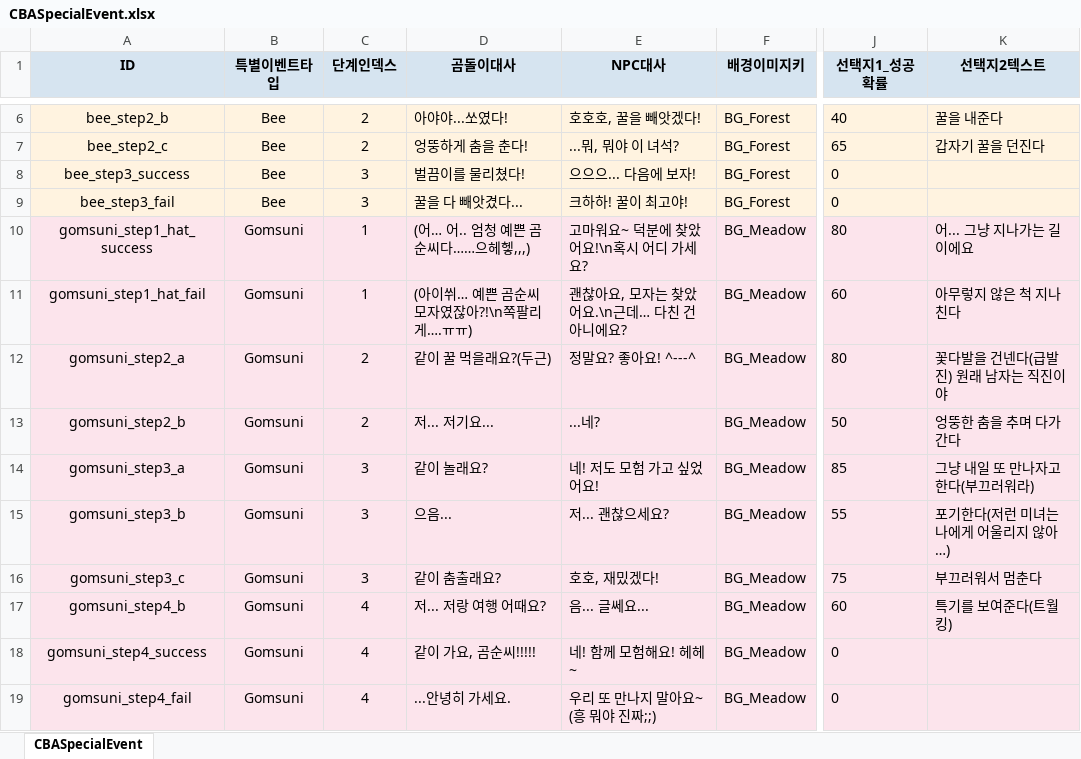
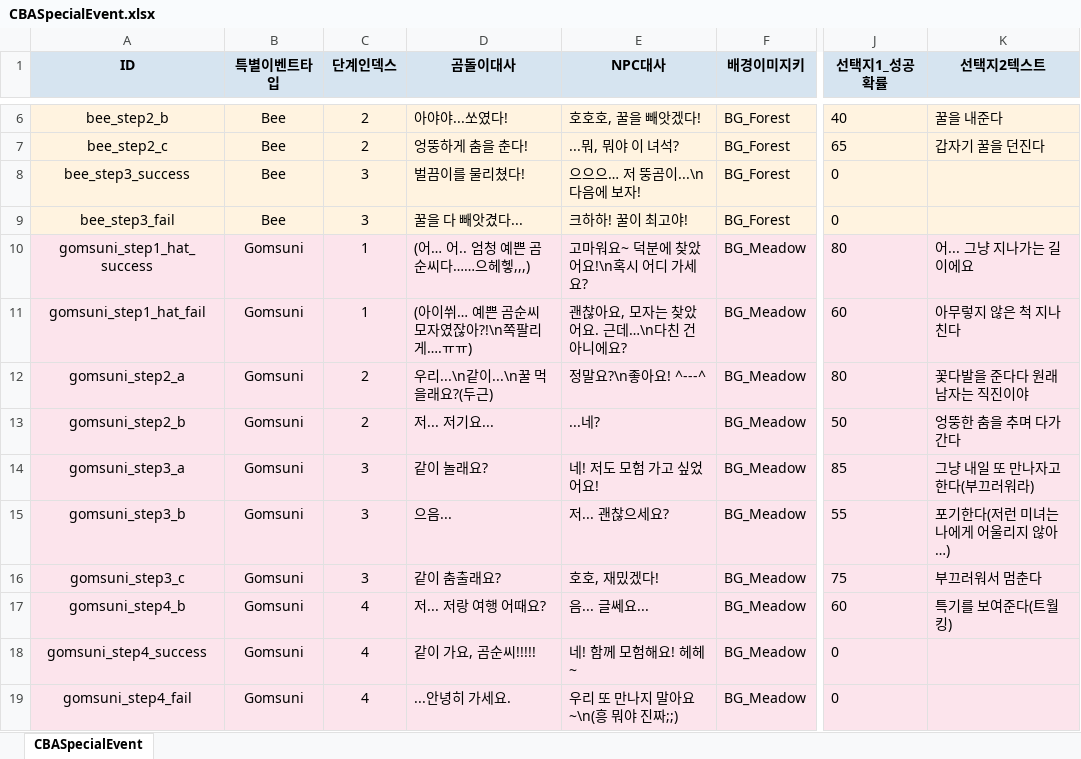
Before and after one commit to StudioSelena/2DMainProject_CBA, an Excel workbook: JsonConverter/ExcelFiles/CBASpecialEvent.xlsx, sheet CBASpecialEvent, drawn as a sheet; only a part is shown, gaps mark what is left out; values as stored, in another font and other column widths than the file's, no borders; the diff names each change by its address in the sheet, - before the commit and + after, or states it on an @@ line.

```diff
--- a/JsonConverter/ExcelFiles/CBASpecialEvent.xlsx (sheet CBASpecialEvent)
+++ b/JsonConverter/ExcelFiles/CBASpecialEvent.xlsx (sheet CBASpecialEvent)
-E8 (NPC대사): 으으으... 다음에 보자!
+E8 (NPC대사): 으으으… 저 뚱곰이...\n다음에 보자!
-E11 (NPC대사): 괜찮아요, 모자는 찾았어요.\n근데… 다친 건 아니에요?
+E11 (NPC대사): 괜찮아요, 모자는 찾았어요. 근데…\n다친 건 아니에요?
-D12 (곰돌이대사): 같이 꿀 먹을래요?(두근)
+D12 (곰돌이대사): 우리...\n같이...\n꿀 먹을래요?(두근)
-E12 (NPC대사): 정말요? 좋아요! ^---^
+E12 (NPC대사): 정말요?\n좋아요! ^---^
-K12 (선택지2텍스트): 꽃다발을 건넨다(급발진) 원래 남자는 직진이야
+K12 (선택지2텍스트): 꽃다발을 준다다 원래 남자는 직진이야
-E19 (NPC대사): 우리 또 만나지 말아요~ (흥 뭐야 진짜;;)
+E19 (NPC대사): 우리 또 만나지 말아요~\n(흥 뭐야 진짜;;)
```
Also changed, not shown: JsonConverter/ExcelFiles/CBAEvent.xlsx, 10 other files.
